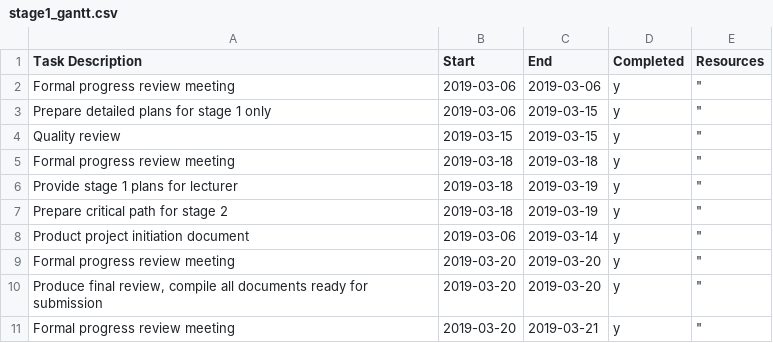
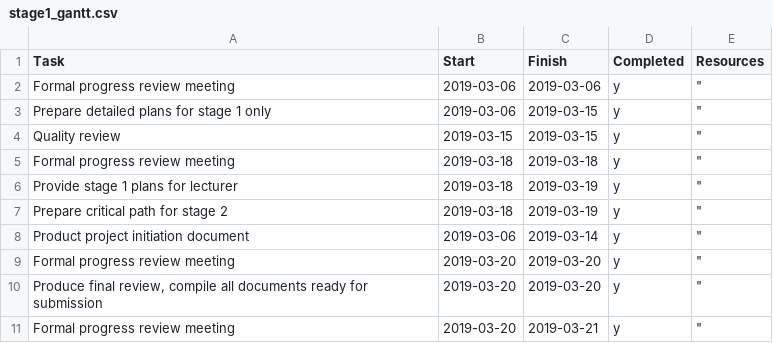
Before and after one commit to waqii/PM-Gannt, a CSV file: stage1_gantt.csv, drawn as a sheet.

Commit message:
Update stage1_gantt.csv

```diff
--- a/stage1_gantt.csv
+++ b/stage1_gantt.csv
@@ -1,2 +1,2 @@
-Task Description,Start,End,Completed,Resources
+Task,Start,Finish,Completed,Resources
 Formal progress review meeting,2019-03-06,2019-03-06,y,""""
```
